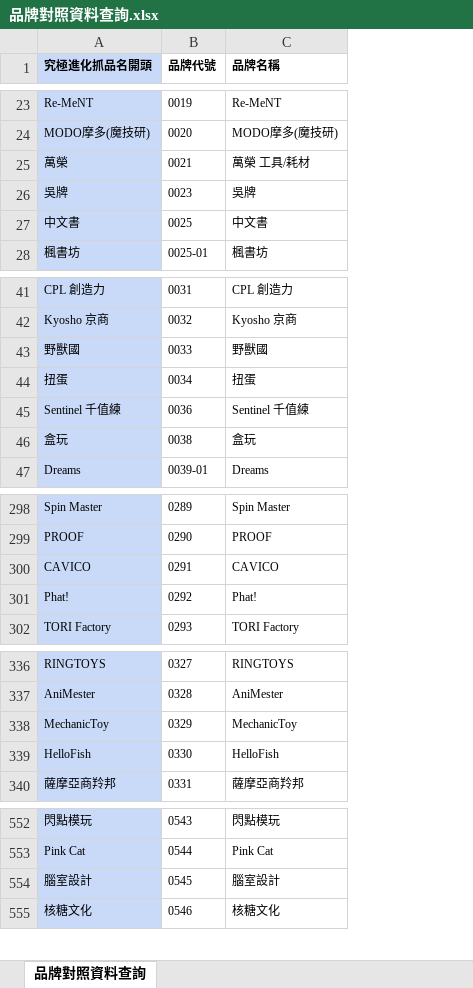
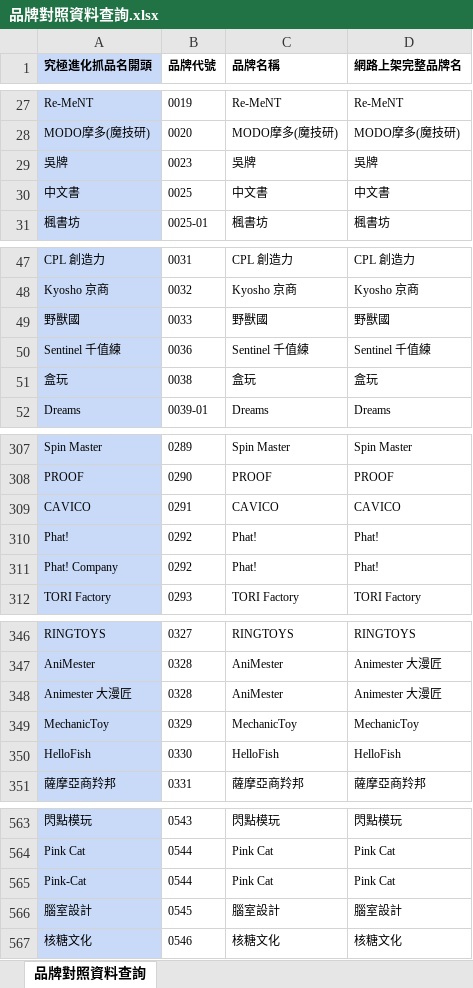
Before and after one commit to east-model-toy-corporation/vendor_order_parser, an Excel workbook: 品牌對照資料查詢.xlsx, sheet 品牌對照資料查詢, drawn as a sheet; only a part is shown, gaps mark what is left out; values as stored, in another font and other column widths than the file's, no borders; removed rows and columns are numbered as before the commit, all else as after; the diff covers the shown part only; the diff names each change by its address in the sheet, - before the commit and + after, or states it on an @@ line.

```diff
--- a/品牌對照資料查詢.xlsx (sheet 品牌對照資料查詢)
+++ b/品牌對照資料查詢.xlsx (sheet 品牌對照資料查詢)
+column D (網路上架完整品牌名), rows 27-31: Re-MeNT | MODO摩多(魔技研) | 吳牌 | 中文書 | 楓書坊; rows 47-52: CPL 創造力 | Kyosho 京商 | 野獸國 | Sentinel 千值練 | 盒玩 | Dreams; rows 307-310: Spin Master | PROOF | CAVICO | Phat!; row 312: TORI Factory; rows 346-347: RINGTOYS | Animester 大漫匠; rows 349-351: MechanicToy | HelloFish | 薩摩亞商羚邦; rows 563-564: 閃點模玩 | Pink Cat; rows 566-567: 腦室設計 | 核糖文化
-row 25: 萬榮 | 0021 | 萬榮 工具/耗材
-row 44: 扭蛋 | 0034 | 扭蛋
+row 311: Phat! Company | 0292 | Phat! | Phat!
+row 348: Animester 大漫匠 | 0328 | AniMester | Animester 大漫匠
+row 565: Pink-Cat | 0544 | Pink Cat | Pink Cat
```
Also changed, not shown: 16 added rows, 2 removed rows and 2 edited cells elsewhere in this sheet, 廠商名單.xlsx, 6 other files.
